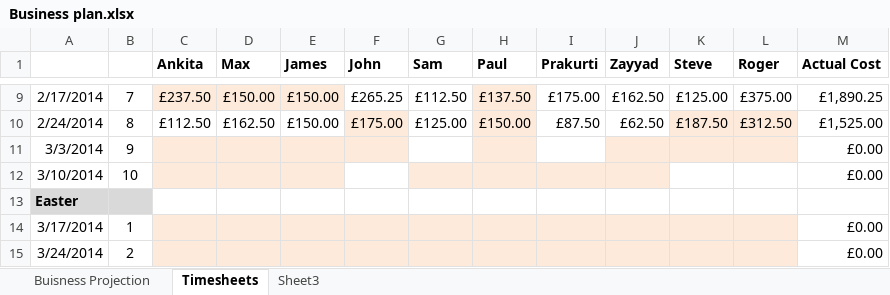
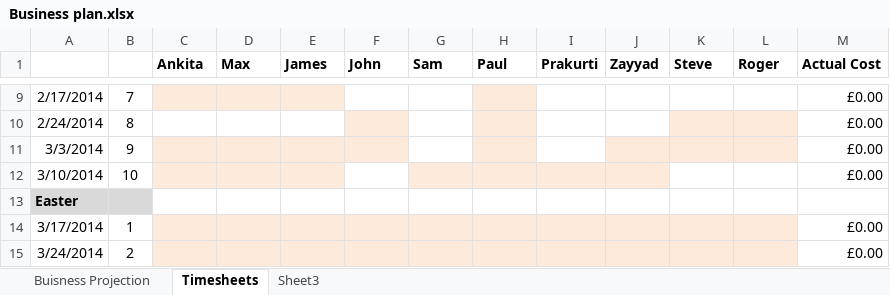
Before and after one commit to john-caine/SWENG, an Excel workbook: Documents/Finance/Financial Report 1 Submission/Business plan.xlsx, sheet Timesheets, drawn as a sheet; only a part is shown, gaps mark what is left out; values as stored, in another font and other column widths than the file's, no borders; the diff covers the shown part only; the diff names each change by its address in the sheet, - before the commit and + after, or states it on an @@ line.

```diff
--- a/Documents/Finance/Financial Report 1 Submission/Business plan.xlsx (sheet Timesheets)
+++ b/Documents/Finance/Financial Report 1 Submission/Business plan.xlsx (sheet Timesheets)
-C9 (Ankita): £237.50
+C9 (Ankita): (empty)
-D9 (Max): £150.00
+D9 (Max): (empty)
-E9:E10 (James): £150.00
+E9:E10 (James): (empty)
-F9 (John): £265.25
+F9 (John): (empty)
-G9 (Sam): £112.50
+G9 (Sam): (empty)
-H9 (Paul): £137.50
+H9 (Paul): (empty)
-I9 (Prakurti): £175.00
+I9 (Prakurti): (empty)
-J9 (Zayyad): £162.50
+J9 (Zayyad): (empty)
-K9 (Steve): £125.00
+K9 (Steve): (empty)
-L9 (Roger): £375.00
+L9 (Roger): (empty)
-M9 (Actual Cost): £1,890.25
+M9 (Actual Cost): £0.00
-C10 (Ankita): £112.50
+C10 (Ankita): (empty)
-D10 (Max): £162.50
+D10 (Max): (empty)
-F10 (John): £175.00
+F10 (John): (empty)
-G10 (Sam): £125.00
+G10 (Sam): (empty)
-H10 (Paul): £150.00
+H10 (Paul): (empty)
-I10 (Prakurti): £87.50
+I10 (Prakurti): (empty)
-J10 (Zayyad): £62.50
+J10 (Zayyad): (empty)
-K10 (Steve): £187.50
+K10 (Steve): (empty)
-L10 (Roger): £312.50
+L10 (Roger): (empty)
-M10 (Actual Cost): £1,525.00
+M10 (Actual Cost): £0.00
```
Also changed, not shown: 1 added row, 1 removed row and 22 edited cells elsewhere in this sheet, sheet Buisness Projection, 1 other file.
